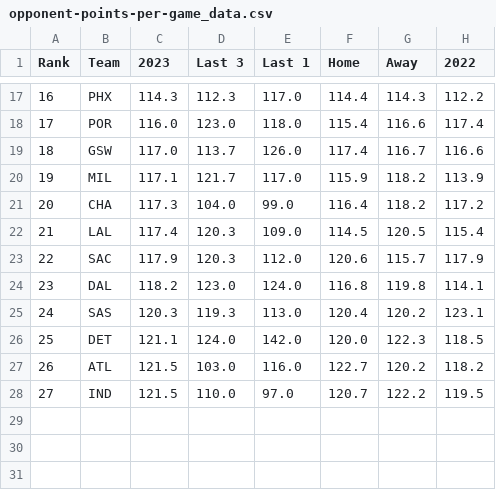
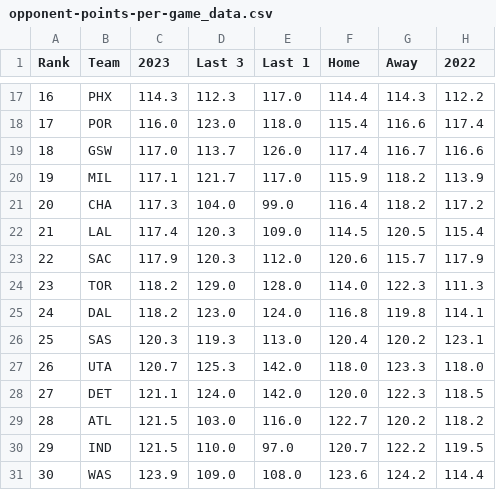
Before and after one commit to DhirenShivdasani/NBA-player-prop-analysis, a CSV file: team_stats/opponent-points-per-game_data.csv, drawn as a sheet; only a part is shown, gaps mark what is left out; addresses are those after the commit; the diff names each change by its address in the sheet, - before the commit and + after, or states it on an @@ line.

```diff
--- a/team_stats/opponent-points-per-game_data.csv
+++ b/team_stats/opponent-points-per-game_data.csv
+row 24: 23 | TOR | 118.2 | 129.0 | 128.0 | 114.0 | 122.3 | 111.3
@@ column A (Rank) renumbered between rows 25 and 30 @@
+row 27: 26 | UTA | 120.7 | 125.3 | 142.0 | 118.0 | 123.3 | 118.0
+row 31: 30 | WAS | 123.9 | 109.0 | 108.0 | 123.6 | 124.2 | 114.4
```
Also changed, not shown: team_stats/assists-per-game_data.csv, team_stats/opponent-assists-per-game_data.csv, 3 other files.
